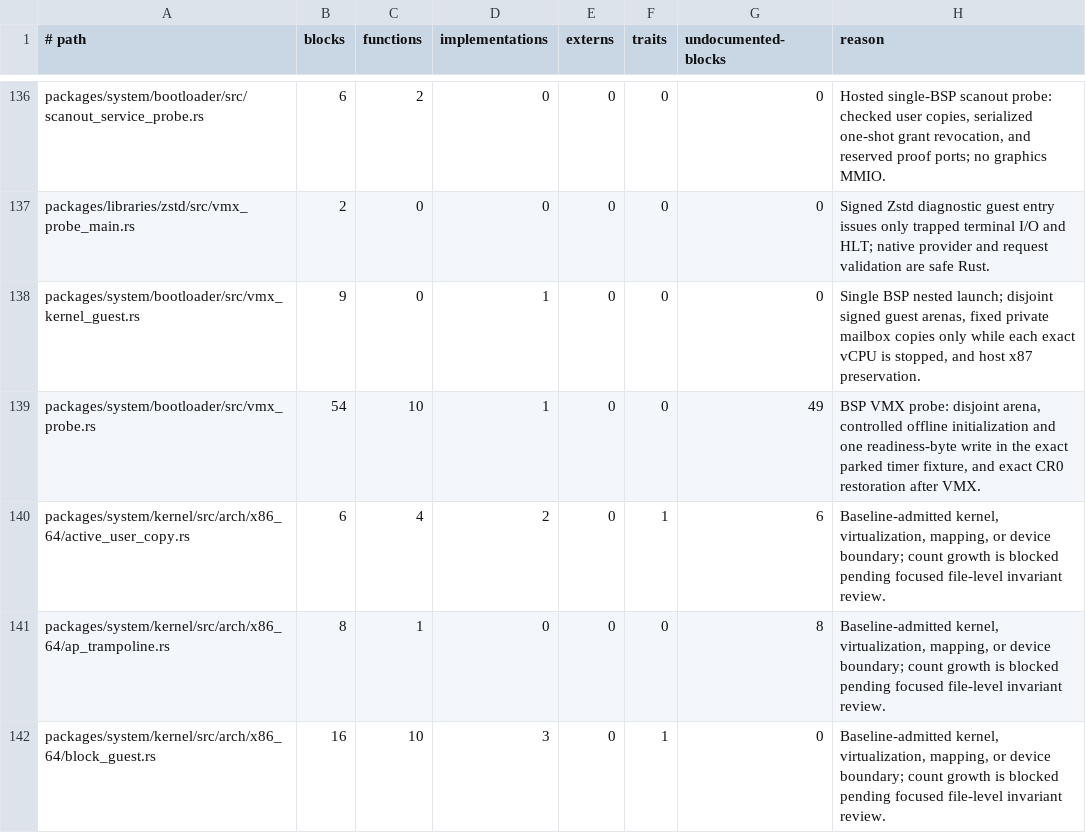
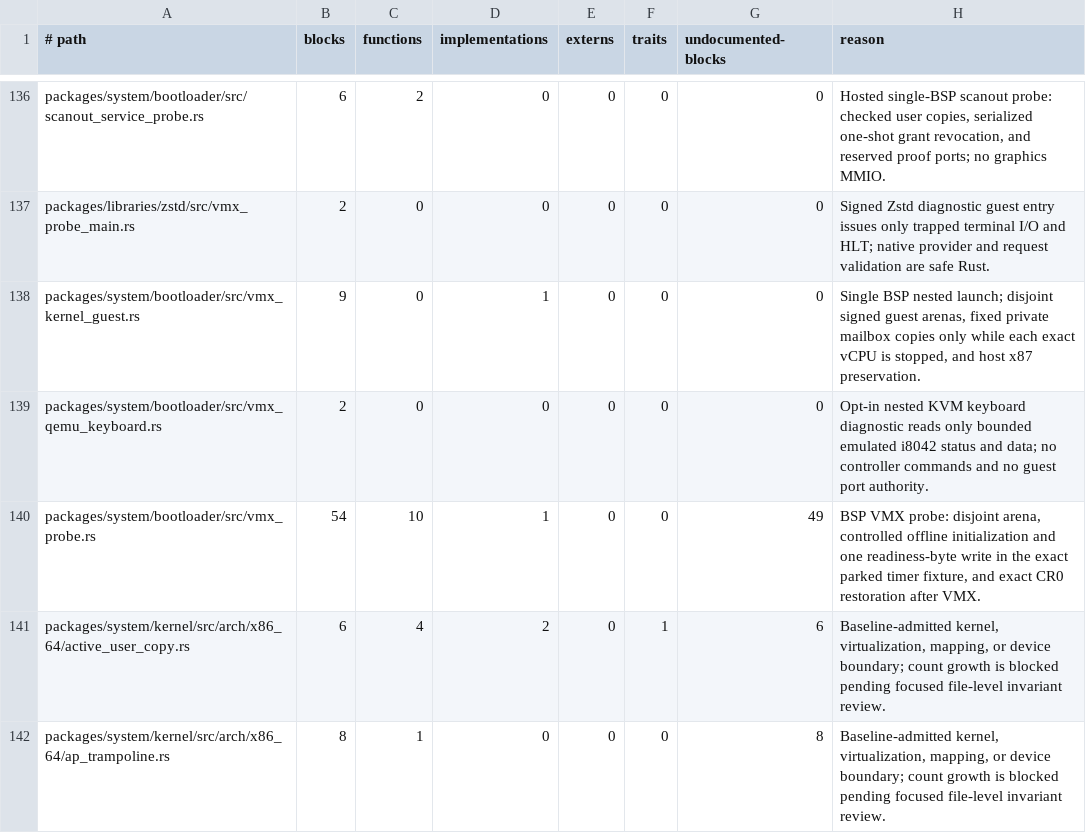
Before and after one commit to mitchellmachine/mrml, a TSV file: tools/ci/unsafe-policy.tsv, drawn as a sheet; only a part is shown, gaps mark what is left out; the shorter side is filled out with more unchanged rows; the diff names each change by its address in the sheet, - before the commit and + after, or states it on an @@ line.

Commit message:
boot: drive the isolated desktop with QEMU keyboard events

```diff
--- a/tools/ci/unsafe-policy.tsv
+++ b/tools/ci/unsafe-policy.tsv
+row 139: packages/system/bootloader/src/vmx_qemu_keyboard.rs | 2 | 0 | 0 | 0 | 0 | 0 | Opt-in nested KVM keyboard diagnostic reads only bounded emulated i8042 status and data; no controller commands and no guest port authority.
```
Also changed, not shown: 11 other files.
